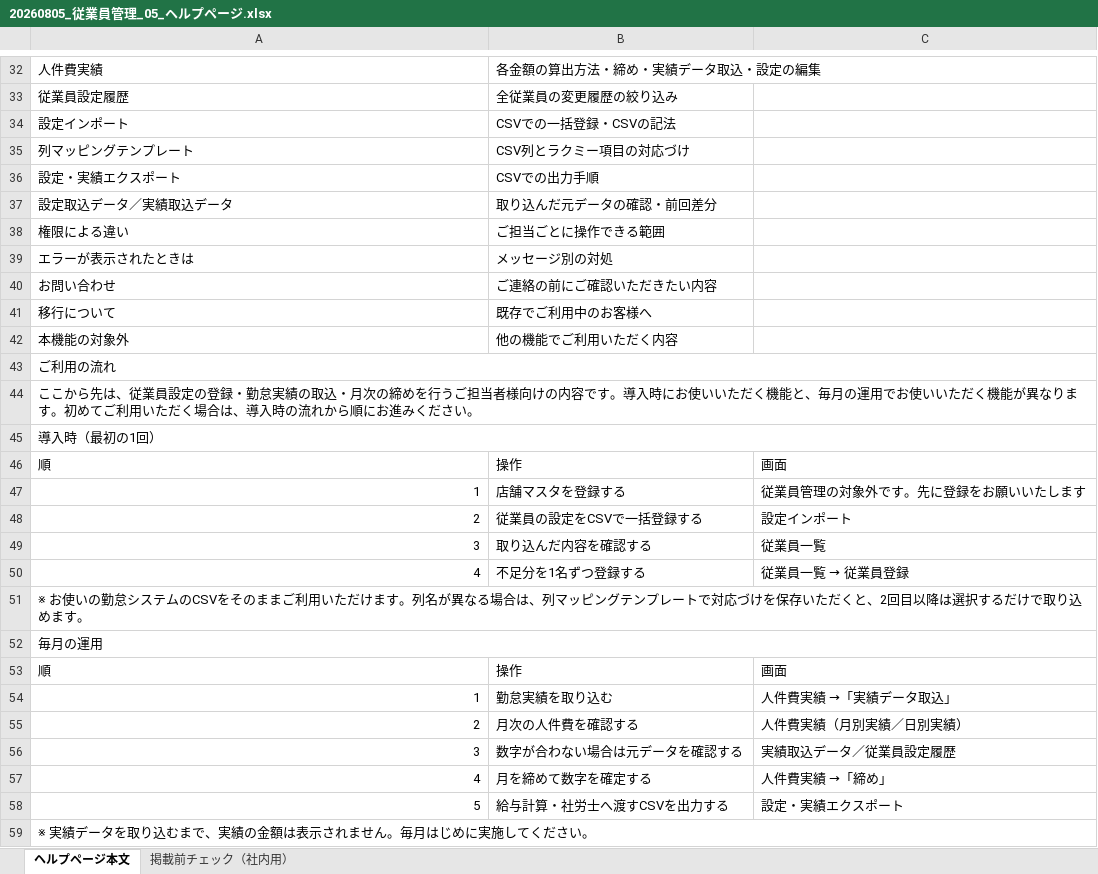
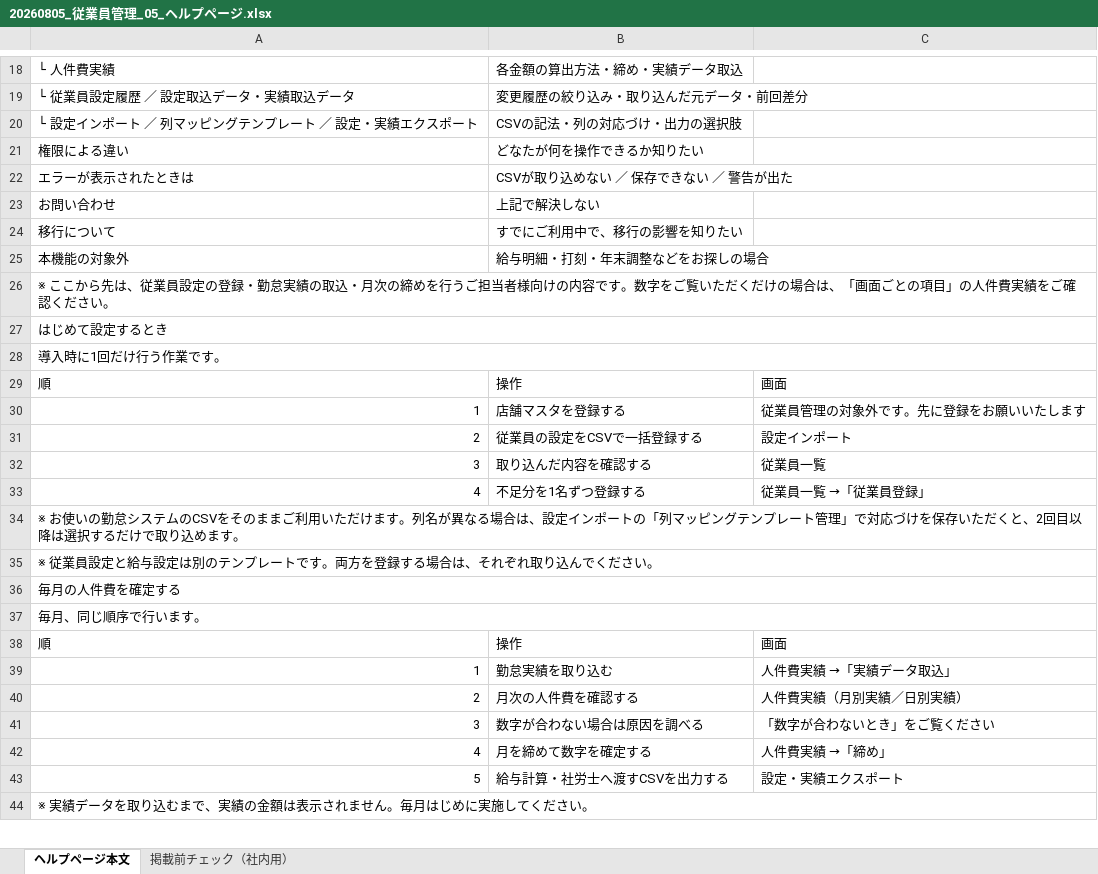
Before and after one commit to suguru789987/rakmy-employee-mgmt-spec, an Excel workbook: 20260805_従業員管理_05_ヘルプページ.xlsx, sheet ヘルプページ本文, drawn as a sheet; only a part is shown, gaps mark what is left out; values as stored, in another font and other column widths than the file's, no cell formats; removed rows and columns are numbered as before the commit, all else as after; the diff covers the shown part only; the diff names each change by its address in the sheet, - before the commit and + after, or states it on an @@ line.

```diff
--- a/20260805_従業員管理_05_ヘルプページ.xlsx (sheet ヘルプページ本文)
+++ b/20260805_従業員管理_05_ヘルプページ.xlsx (sheet ヘルプページ本文)
-A18: 人件費実績
+A18: └ 人件費実績
-B18: 各金額の算出方法・締め・実績データ取込・設定の編集
+B18: 各金額の算出方法・締め・実績データ取込
-row 33: 従業員設定履歴 | 全従業員の変更履歴の絞り込み
-row 34: 設定インポート | CSVでの一括登録・CSVの記法
-row 35: 列マッピングテンプレート | CSV列とラクミー項目の対応づけ
-row 36: 設定・実績エクスポート | CSVでの出力手順
-row 37: 設定取込データ／実績取込データ | 取り込んだ元データの確認・前回差分
+row 19: └ 従業員設定履歴 ／ 設定取込データ・実績取込データ | 変更履歴の絞り込み・取り込んだ元データ・前回差分
+row 20: └ 設定インポート ／ 列マッピングテンプレート ／ 設定・実績エクスポート | CSVの記法・列の対応づけ・出力の選択肢
-B21: ご担当ごとに操作できる範囲
+B21: どなたが何を操作できるか知りたい
-B22: メッセージ別の対処
+B22: CSVが取り込めない ／ 保存できない ／ 警告が出た
-B23: ご連絡の前にご確認いただきたい内容
+B23: 上記で解決しない
-B24: 既存でご利用中のお客様へ
+B24: すでにご利用中で、移行の影響を知りたい
-B25: 他の機能でご利用いただく内容
+B25: 給与明細・打刻・年末調整などをお探しの場合
-A26: ご利用の流れ
+A26: ※ ここから先は、従業員設定の登録・勤怠実績の取込・月次の締めを行うご担当者様向けの内容です。数字をご覧いただくだけの場合は、「画面ごとの項目」の人件費実績をご確認ください。
-A27: ここから先は、従業員設定の登録・勤怠実績の取込・月次の締めを行うご担当者様向けの内容です。導入時にお使いいただく機能と、毎月の運用でお使いいただく機能が異なります。初めてご利用いただく場合は、導入時の流れから順にお進みください。
+A27: はじめて設定するとき
-A28: 導入時（最初の1回）
+A28: 導入時に1回だけ行う作業です。
@@ C33: 従業員一覧 → 従業員登録 → 従業員一覧 →「従業員登録」 @@
-A34: …場合は、列マッピングテンプレートで対応づ…
+A34: …場合は、設定インポートの「列マッピングテンプレート管理」で対応づ…
-A35: 毎月の運用
+A35: ※ 従業員設定と給与設定は別のテンプレートです。両方を登録する場合は、それぞれ取り込んでください。
+row 36: 毎月の人件費を確定する
+row 37: 毎月、同じ順序で行います。
-B41: 数字が合わない場合は元データを確認する
+B41: 数字が合わない場合は原因を調べる
-C41: 実績取込データ／従業員設定履歴
+C41: 「数字が合わないとき」をご覧ください
```
Also changed, not shown: 41 added rows, 27 removed rows and 7 edited cells elsewhere in this sheet, cell formats, 2 other files.
